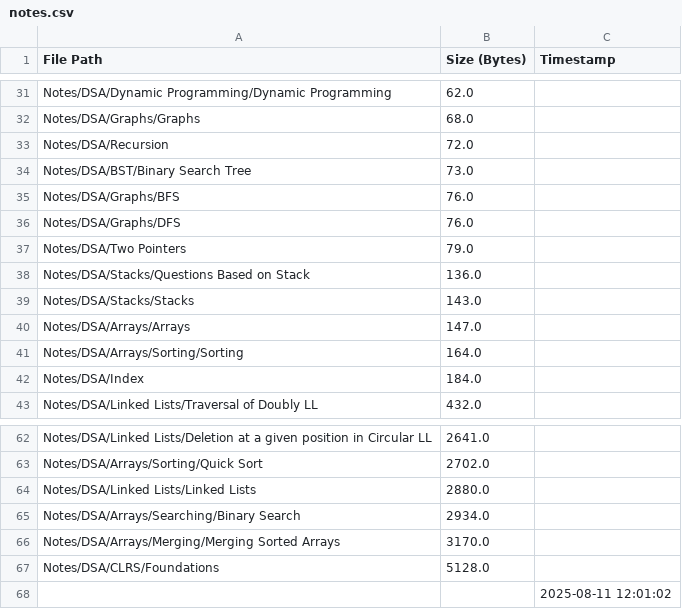
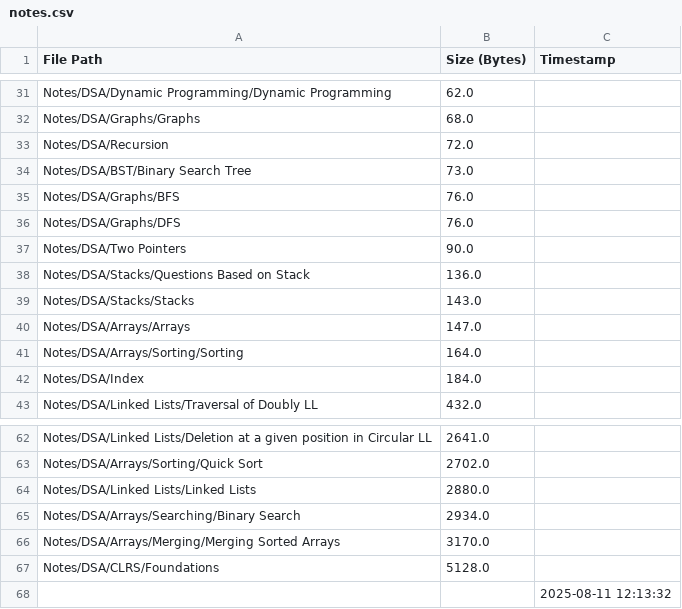
Before and after one commit to AyanRuzdan/cse-material, a CSV file: notes.csv, drawn as a sheet; only a part is shown, gaps mark what is left out.

```diff
--- a/notes.csv
+++ b/notes.csv
@@ -36,3 +36,3 @@ Notes/DSA/Graphs/BFS,76.0,
 Notes/DSA/Graphs/DFS,76.0,
-Notes/DSA/Two Pointers,79.0,
+Notes/DSA/Two Pointers,90.0,
 Notes/DSA/Stacks/Questions Based on Stack,136.0,
@@ -67,2 +67,2 @@ Notes/DSA/Arrays/Merging/Merging Sorted Arrays,3170.0,
 Notes/DSA/CLRS/Foundations,5128.0,
-,,2025-08-11 12:01:02
+,,2025-08-11 12:13:32
```
Also changed, not shown: questions.csv.
